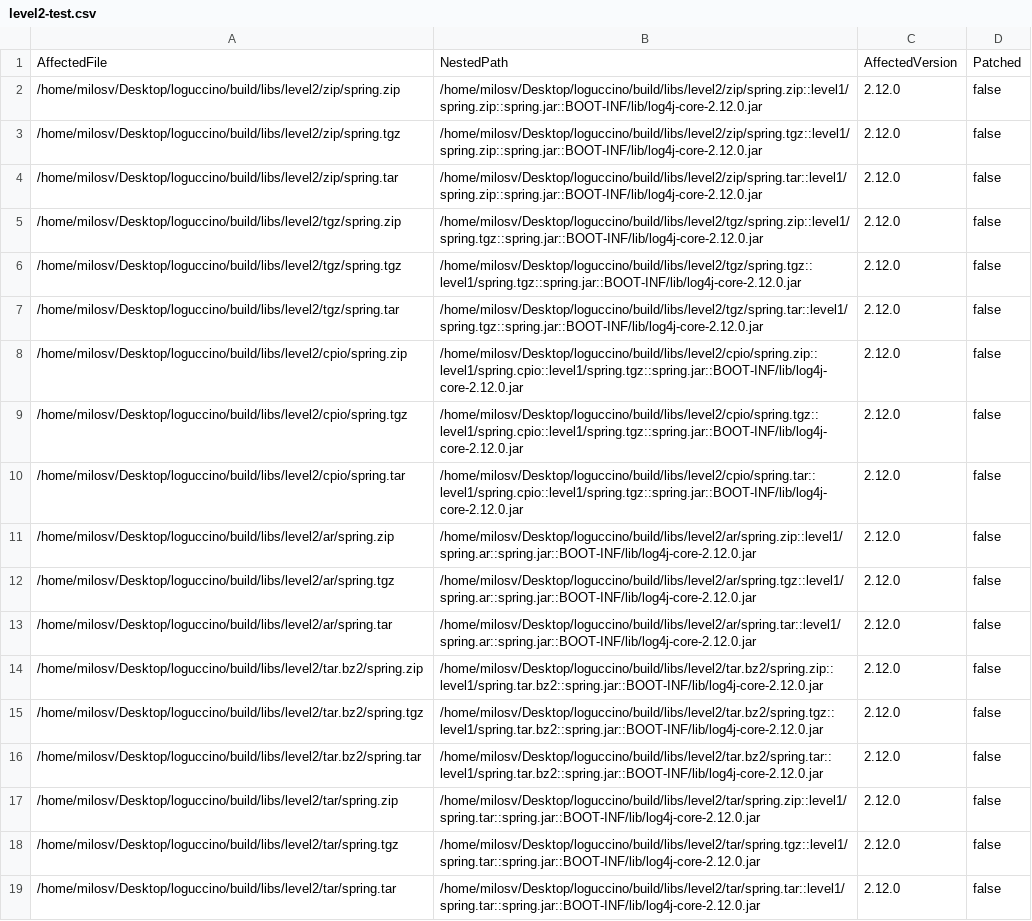
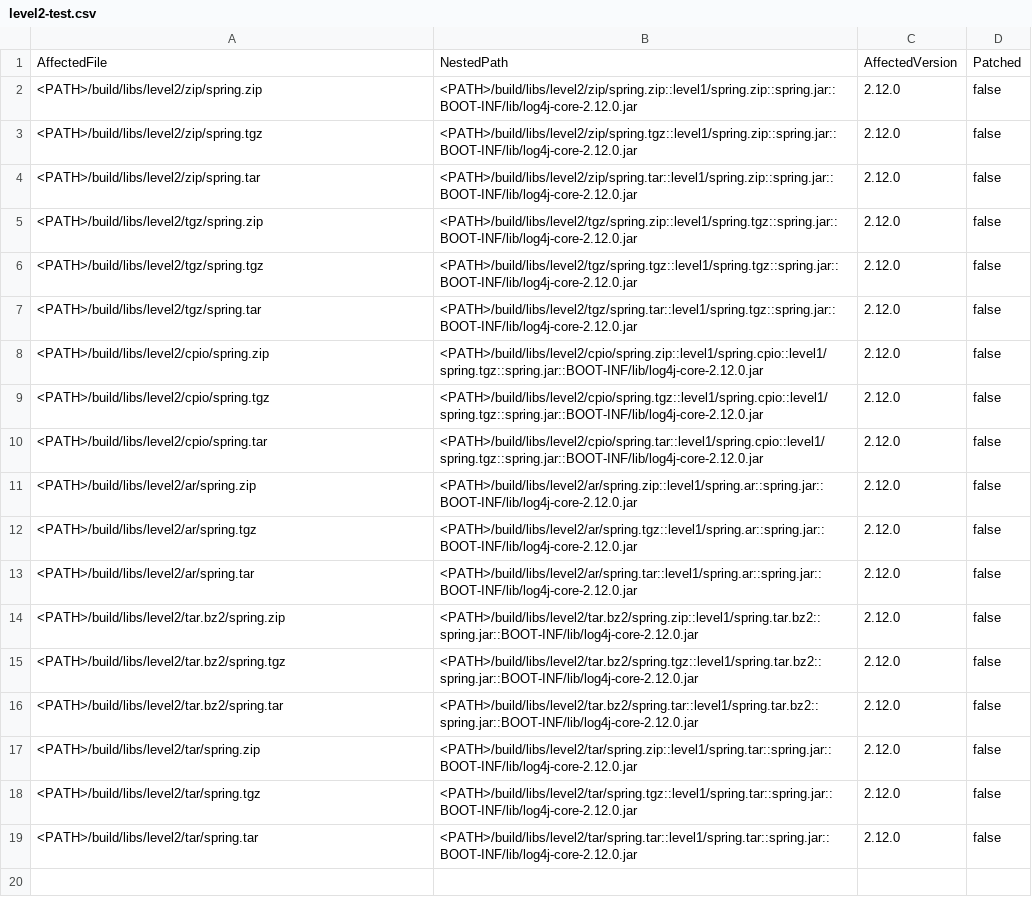
Before and after one commit to milosveljkovic/loguccino, a CSV file: level2-test.csv, drawn as a sheet; the diff names each change by its address in the sheet, - before the commit and + after, or states it on an @@ line.

Commit message:
Try tests

```diff
--- a/level2-test.csv
+++ b/level2-test.csv
-A2: /home/milosv/Desktop/loguccino/build/libs/level2/zip/spring.zip
+A2: <PATH>/build/libs/level2/zip/spring.zip
-B2: /home/milosv/Desktop/loguccino/build/libs/level2/zip/spring.zip::level1/spring.zip::spring.jar::BOOT-INF/lib/log4j-core-2.12.0.jar
+B2: <PATH>/build/libs/level2/zip/spring.zip::level1/spring.zip::spring.jar::BOOT-INF/lib/log4j-core-2.12.0.jar
-A3: /home/milosv/Desktop/loguccino/build/libs/level2/zip/spring.tgz
+A3: <PATH>/build/libs/level2/zip/spring.tgz
-B3: /home/milosv/Desktop/loguccino/build/libs/level2/zip/spring.tgz::level1/spring.zip::spring.jar::BOOT-INF/lib/log4j-core-2.12.0.jar
+B3: <PATH>/build/libs/level2/zip/spring.tgz::level1/spring.zip::spring.jar::BOOT-INF/lib/log4j-core-2.12.0.jar
-A4: /home/milosv/Desktop/loguccino/build/libs/level2/zip/spring.tar
+A4: <PATH>/build/libs/level2/zip/spring.tar
-B4: /home/milosv/Desktop/loguccino/build/libs/level2/zip/spring.tar::level1/spring.zip::spring.jar::BOOT-INF/lib/log4j-core-2.12.0.jar
+B4: <PATH>/build/libs/level2/zip/spring.tar::level1/spring.zip::spring.jar::BOOT-INF/lib/log4j-core-2.12.0.jar
-A5: /home/milosv/Desktop/loguccino/build/libs/level2/tgz/spring.zip
+A5: <PATH>/build/libs/level2/tgz/spring.zip
-B5: /home/milosv/Desktop/loguccino/build/libs/level2/tgz/spring.zip::level1/spring.tgz::spring.jar::BOOT-INF/lib/log4j-core-2.12.0.jar
+B5: <PATH>/build/libs/level2/tgz/spring.zip::level1/spring.tgz::spring.jar::BOOT-INF/lib/log4j-core-2.12.0.jar
-A6: /home/milosv/Desktop/loguccino/build/libs/level2/tgz/spring.tgz
+A6: <PATH>/build/libs/level2/tgz/spring.tgz
-B6: /home/milosv/Desktop/loguccino/build/libs/level2/tgz/spring.tgz::level1/spring.tgz::spring.jar::BOOT-INF/lib/log4j-core-2.12.0.jar
+B6: <PATH>/build/libs/level2/tgz/spring.tgz::level1/spring.tgz::spring.jar::BOOT-INF/lib/log4j-core-2.12.0.jar
-A7: /home/milosv/Desktop/loguccino/build/libs/level2/tgz/spring.tar
+A7: <PATH>/build/libs/level2/tgz/spring.tar
-B7: /home/milosv/Desktop/loguccino/build/libs/level2/tgz/spring.tar::level1/spring.tgz::spring.jar::BOOT-INF/lib/log4j-core-2.12.0.jar
+B7: <PATH>/build/libs/level2/tgz/spring.tar::level1/spring.tgz::spring.jar::BOOT-INF/lib/log4j-core-2.12.0.jar
-A8: /home/milosv/Desktop/loguccino/build/libs/level2/cpio/spring.zip
+A8: <PATH>/build/libs/level2/cpio/spring.zip
-B8: /home/milosv/Desktop/loguccino/build/libs/level2/cpio/spring.zip::level1/spring.cpio::level1/spring.tgz::spring.jar::BOOT-INF/lib/log4j-core-2.12.0.jar
+B8: <PATH>/build/libs/level2/cpio/spring.zip::level1/spring.cpio::level1/spring.tgz::spring.jar::BOOT-INF/lib/log4j-core-2.12.0.jar
-A9: /home/milosv/Desktop/loguccino/build/libs/level2/cpio/spring.tgz
+A9: <PATH>/build/libs/level2/cpio/spring.tgz
-B9: /home/milosv/Desktop/loguccino/build/libs/level2/cpio/spring.tgz::level1/spring.cpio::level1/spring.tgz::spring.jar::BOOT-INF/lib/log4j-core-2.12.0.jar
+B9: <PATH>/build/libs/level2/cpio/spring.tgz::level1/spring.cpio::level1/spring.tgz::spring.jar::BOOT-INF/lib/log4j-core-2.12.0.jar
-A10: /home/milosv/Desktop/loguccino/build/libs/level2/cpio/spring.tar
+A10: <PATH>/build/libs/level2/cpio/spring.tar
-B10: /home/milosv/Desktop/loguccino/build/libs/level2/cpio/spring.tar::level1/spring.cpio::level1/spring.tgz::spring.jar::BOOT-INF/lib/log4j-core-2.12.0.jar
+B10: <PATH>/build/libs/level2/cpio/spring.tar::level1/spring.cpio::level1/spring.tgz::spring.jar::BOOT-INF/lib/log4j-core-2.12.0.jar
-A11: /home/milosv/Desktop/loguccino/build/libs/level2/ar/spring.zip
+A11: <PATH>/build/libs/level2/ar/spring.zip
-B11: /home/milosv/Desktop/loguccino/build/libs/level2/ar/spring.zip::level1/spring.ar::spring.jar::BOOT-INF/lib/log4j-core-2.12.0.jar
+B11: <PATH>/build/libs/level2/ar/spring.zip::level1/spring.ar::spring.jar::BOOT-INF/lib/log4j-core-2.12.0.jar
-A12: /home/milosv/Desktop/loguccino/build/libs/level2/ar/spring.tgz
+A12: <PATH>/build/libs/level2/ar/spring.tgz
-B12: /home/milosv/Desktop/loguccino/build/libs/level2/ar/spring.tgz::level1/spring.ar::spring.jar::BOOT-INF/lib/log4j-core-2.12.0.jar
+B12: <PATH>/build/libs/level2/ar/spring.tgz::level1/spring.ar::spring.jar::BOOT-INF/lib/log4j-core-2.12.0.jar
-A13: /home/milosv/Desktop/loguccino/build/libs/level2/ar/spring.tar
+A13: <PATH>/build/libs/level2/ar/spring.tar
-B13: /home/milosv/Desktop/loguccino/build/libs/level2/ar/spring.tar::level1/spring.ar::spring.jar::BOOT-INF/lib/log4j-core-2.12.0.jar
+B13: <PATH>/build/libs/level2/ar/spring.tar::level1/spring.ar::spring.jar::BOOT-INF/lib/log4j-core-2.12.0.jar
-A14: /home/milosv/Desktop/loguccino/build/libs/level2/tar.bz2/spring.zip
+A14: <PATH>/build/libs/level2/tar.bz2/spring.zip
-B14: /home/milosv/Desktop/loguccino/build/libs/level2/tar.bz2/spring.zip::level1/spring.tar.bz2::spring.jar::BOOT-INF/lib/log4j-core-2.12.0.jar
+B14: <PATH>/build/libs/level2/tar.bz2/spring.zip::level1/spring.tar.bz2::spring.jar::BOOT-INF/lib/log4j-core-2.12.0.jar
-A15: /home/milosv/Desktop/loguccino/build/libs/level2/tar.bz2/spring.tgz
+A15: <PATH>/build/libs/level2/tar.bz2/spring.tgz
-B15: /home/milosv/Desktop/loguccino/build/libs/level2/tar.bz2/spring.tgz::level1/spring.tar.bz2::spring.jar::BOOT-INF/lib/log4j-core-2.12.0.jar
+B15: <PATH>/build/libs/level2/tar.bz2/spring.tgz::level1/spring.tar.bz2::spring.jar::BOOT-INF/lib/log4j-core-2.12.0.jar
-A16: /home/milosv/Desktop/loguccino/build/libs/level2/tar.bz2/spring.tar
+A16: <PATH>/build/libs/level2/tar.bz2/spring.tar
-B16: /home/milosv/Desktop/loguccino/build/libs/level2/tar.bz2/spring.tar::level1/spring.tar.bz2::spring.jar::BOOT-INF/lib/log4j-core-2.12.0.jar
+B16: <PATH>/build/libs/level2/tar.bz2/spring.tar::level1/spring.tar.bz2::spring.jar::BOOT-INF/lib/log4j-core-2.12.0.jar
-A17: /home/milosv/Desktop/loguccino/build/libs/level2/tar/spring.zip
+A17: <PATH>/build/libs/level2/tar/spring.zip
-B17: /home/milosv/Desktop/loguccino/build/libs/level2/tar/spring.zip::level1/spring.tar::spring.jar::BOOT-INF/lib/log4j-core-2.12.0.jar
+B17: <PATH>/build/libs/level2/tar/spring.zip::level1/spring.tar::spring.jar::BOOT-INF/lib/log4j-core-2.12.0.jar
-A18: /home/milosv/Desktop/loguccino/build/libs/level2/tar/spring.tgz
+A18: <PATH>/build/libs/level2/tar/spring.tgz
-B18: /home/milosv/Desktop/loguccino/build/libs/level2/tar/spring.tgz::level1/spring.tar::spring.jar::BOOT-INF/lib/log4j-core-2.12.0.jar
+B18: <PATH>/build/libs/level2/tar/spring.tgz::level1/spring.tar::spring.jar::BOOT-INF/lib/log4j-core-2.12.0.jar
-A19: /home/milosv/Desktop/loguccino/build/libs/level2/tar/spring.tar
+A19: <PATH>/build/libs/level2/tar/spring.tar
-B19: /home/milosv/Desktop/loguccino/build/libs/level2/tar/spring.tar::level1/spring.tar::spring.jar::BOOT-INF/lib/log4j-core-2.12.0.jar
+B19: <PATH>/build/libs/level2/tar/spring.tar::level1/spring.tar::spring.jar::BOOT-INF/lib/log4j-core-2.12.0.jar
```
Also changed, not shown: 2 other files.
